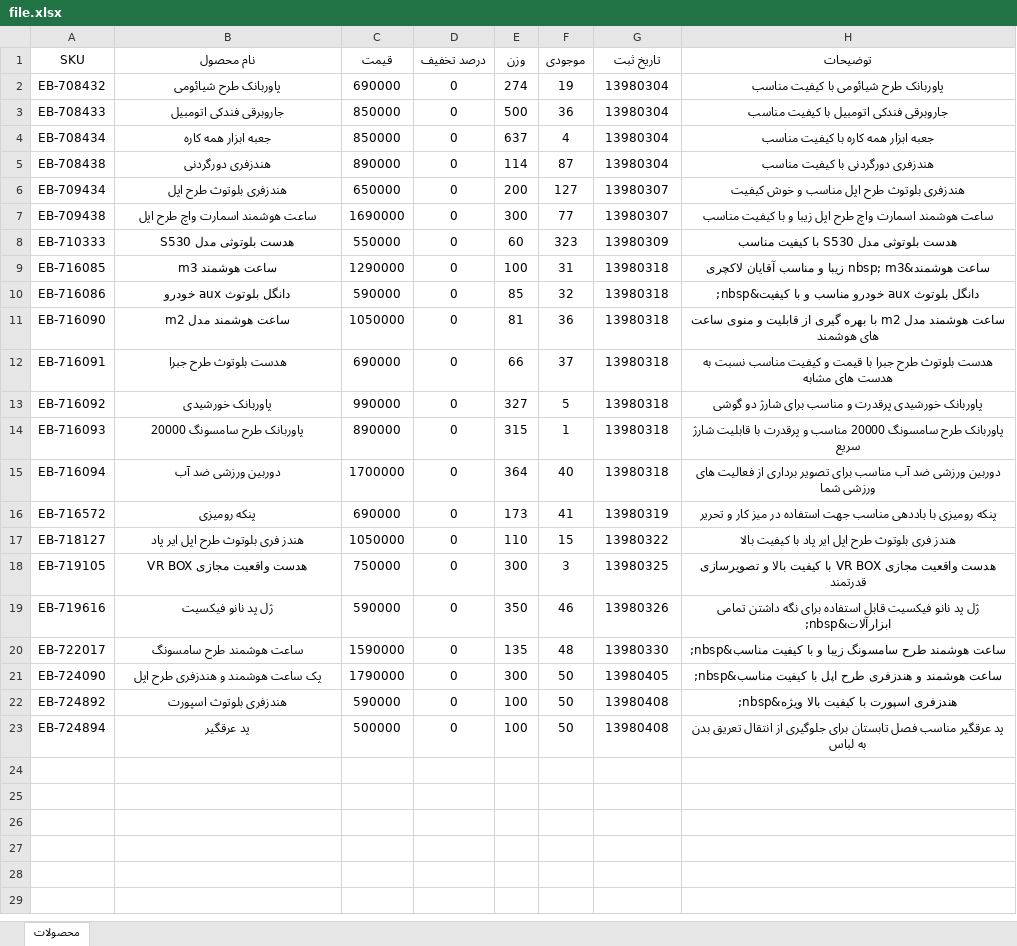
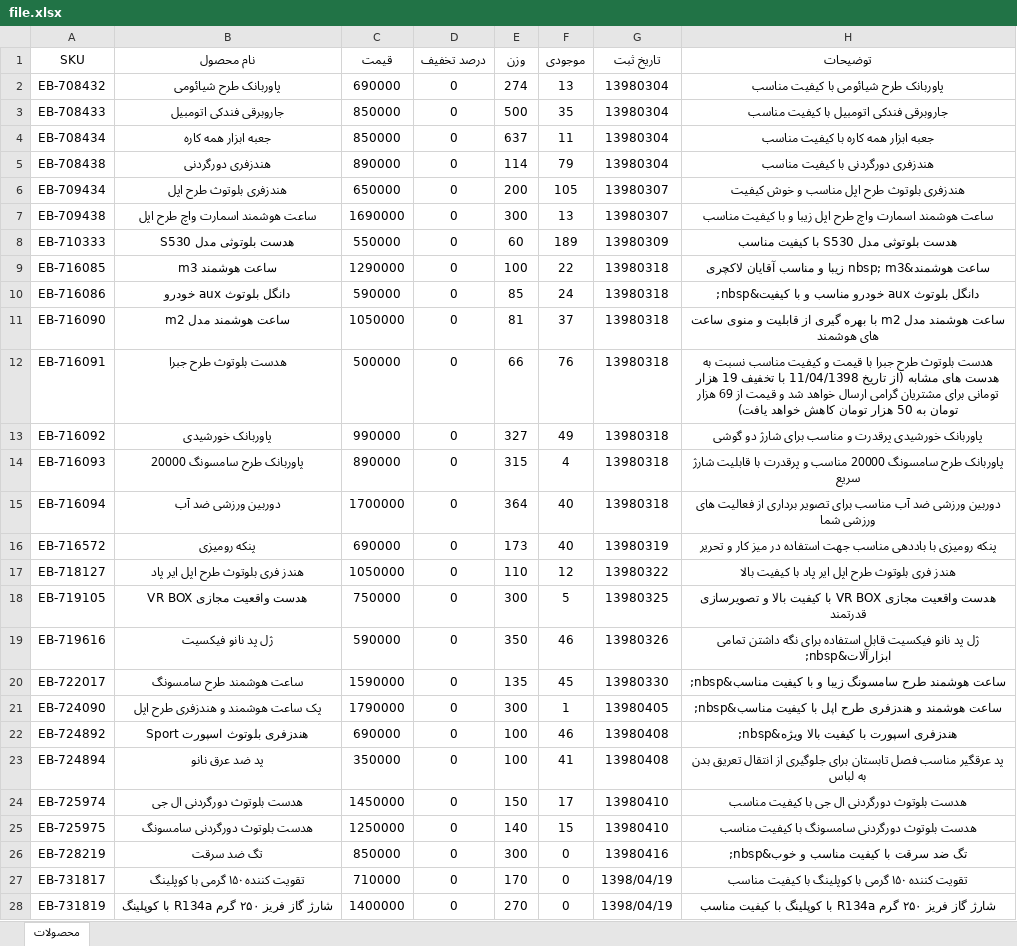
Before and after one commit to janantan/vestano, an Excel workbook: file.xlsx, sheet محصولات, drawn as a sheet; values as stored, in another font and other column widths than the file's, no borders; table styles not drawn; the diff names each change by its address in the sheet, - before the commit and + after, or states it on an @@ line.

```diff
--- a/file.xlsx (sheet محصولات)
+++ b/file.xlsx (sheet محصولات)
-F2 (موجودی): 19
+F2 (موجودی): 13
-F3 (موجودی): 36
+F3 (موجودی): 35
-F4 (موجودی): 4
+F4 (موجودی): 11
-F5 (موجودی): 87
+F5 (موجودی): 79
-F6 (موجودی): 127
+F6 (موجودی): 105
-F7 (موجودی): 77
+F7 (موجودی): 13
-F8 (موجودی): 323
+F8 (موجودی): 189
-F9 (موجودی): 31
+F9 (موجودی): 22
-F10 (موجودی): 32
+F10 (موجودی): 24
-F11 (موجودی): 36
+F11 (موجودی): 37
-C12 (قیمت): 690000
+C12 (قیمت): 500000
-F12 (موجودی): 37
+F12 (موجودی): 76
-H12 (توضیحات): …های مشابه
+H12 (توضیحات): …های مشابه (از تاریخ 11/04/1398 با تخفیف 19 هزار تومانی برای مشتریان گرامی ارسال خواهد شد و قیمت از 69 هزار تومان به 50 هزار تومان کاهش خواهد یافت)
-F13 (موجودی): 5
+F13 (موجودی): 49
-F14 (موجودی): 1
+F14 (موجودی): 4
-F16 (موجودی): 41
+F16 (موجودی): 40
-F17 (موجودی): 15
+F17 (موجودی): 12
-F18 (موجودی): 3
+F18 (موجودی): 5
-F20 (موجودی): 48
+F20 (موجودی): 45
-F21 (موجودی): 50
+F21 (موجودی): 1
-B22 (نام محصول): هندزفری بلوتوث اسپورت
+B22 (نام محصول): هندزفری بلوتوث اسپورت Sport
-C22 (قیمت): 590000
+C22 (قیمت): 690000
-F22 (موجودی): 50
+F22 (موجودی): 46
-B23 (نام محصول): پد عرقگیر
+B23 (نام محصول): پد ضد عرق نانو
-C23 (قیمت): 500000
+C23 (قیمت): 350000
-F23 (موجودی): 50
+F23 (موجودی): 41
+row 24: EB-725974 | هدست بلوتوث دورگردنی ال جی | 1450000 | 0 | 150 | 17 | 13980410 | هدست بلوتوث دورگردنی ال جی با کیفیت مناسب
+row 25: EB-725975 | هدست بلوتوث دورگردنی سامسونگ | 1250000 | 0 | 140 | 15 | 13980410 | هدست بلوتوث دورگردنی سامسونگ با کیفیت مناسب
+row 26: EB-728219 | تگ ضد سرقت | 850000 | 0 | 300 | 0 | 13980416 | تگ ضد سرقت با کیفیت مناسب و خوب&nbsp;
+row 27: EB-731817 | تقویت کننده ۱۵۰ گرمی با کوپلینگ | 710000 | 0 | 170 | 0 | 1398/04/19 | تقویت کننده ۱۵۰ گرمی با کوپلینگ با کیفیت مناسب
+row 28: EB-731819 | شارژ گاز فریز ۲۵۰ گرم R134a با کوپلینگ | 1400000 | 0 | 270 | 0 | 1398/04/19 | شارژ گاز فریز ۲۵۰ گرم R134a با کوپلینگ با کیفیت مناسب
```
Also changed, not shown: 18 other files.
